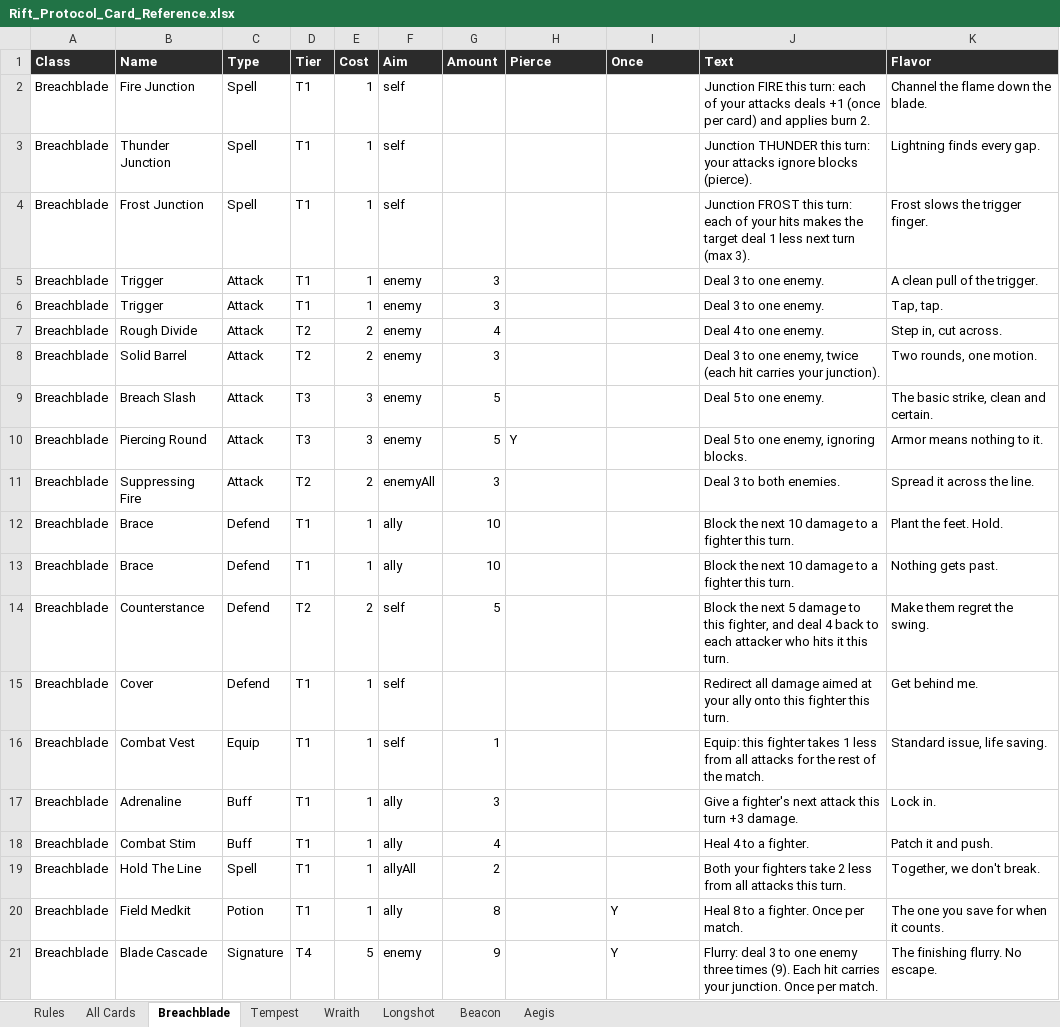
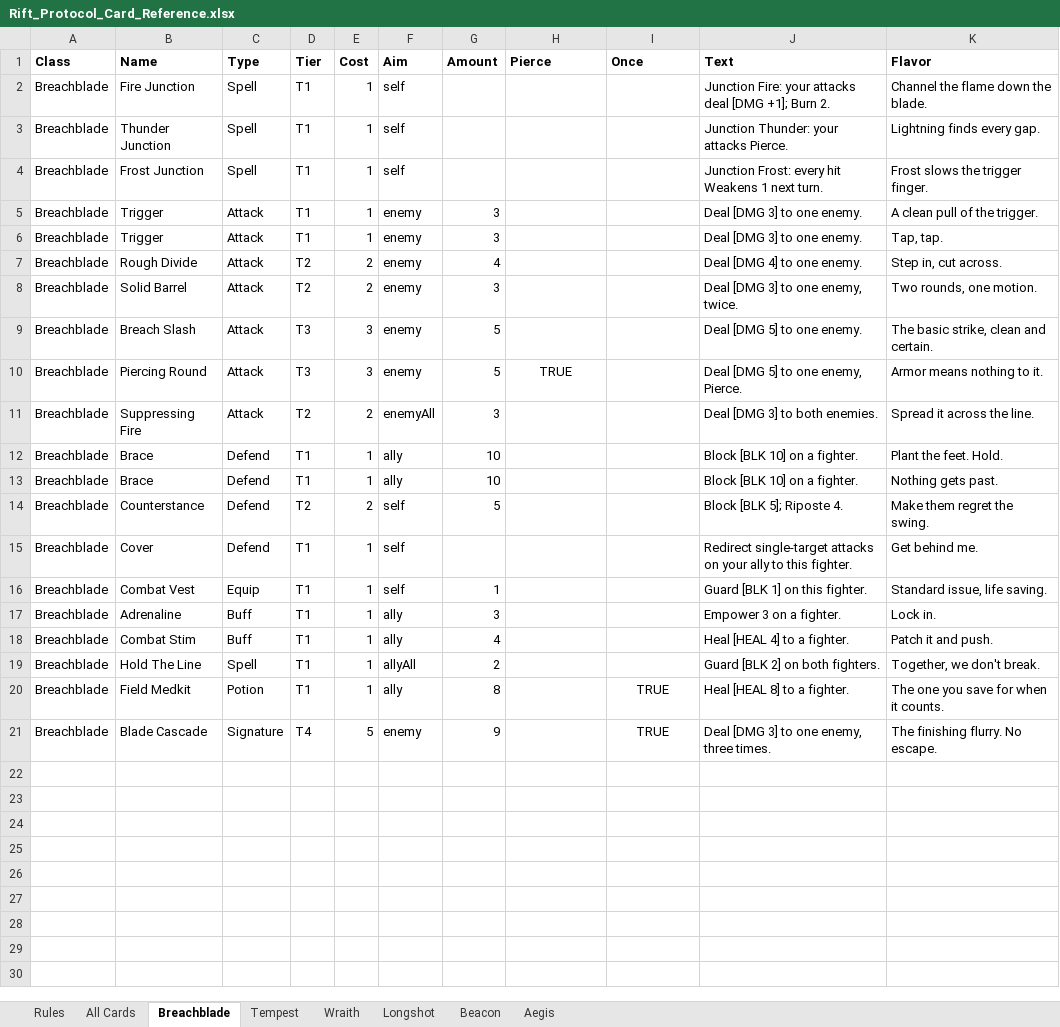
Before and after one commit to Dadpops/RiftProtocol, an Excel workbook: Rift_Protocol_Card_Reference.xlsx, sheet Breachblade, drawn as a sheet; values as stored, in another font and other column widths than the file's, no borders; the diff names each change by its address in the sheet, - before the commit and + after, or states it on an @@ line.

```diff
--- a/Rift_Protocol_Card_Reference.xlsx (sheet Breachblade)
+++ b/Rift_Protocol_Card_Reference.xlsx (sheet Breachblade)
@@ A1:K1 fill: #2B2B2B → none, text colour: #FFFFFF → black @@
-J2 (Text): Junction FIRE this turn: each of your attacks deals +1 (once per card) and applies burn 2.
+J2 (Text): Junction Fire: your attacks deal [DMG +1]; Burn 2.
-J3 (Text): Junction THUNDER this turn: your attacks ignore blocks (pierce).
+J3 (Text): Junction Thunder: your attacks Pierce.
-J4 (Text): Junction FROST this turn: each of your hits makes the target deal 1 less next turn (max 3).
+J4 (Text): Junction Frost: every hit Weakens 1 next turn.
-J5:J6 (Text): Deal 3 to one enemy.
+J5:J6 (Text): Deal [DMG 3] to one enemy.
-J7 (Text): Deal 4 to one enemy.
+J7 (Text): Deal [DMG 4] to one enemy.
-J8 (Text): Deal 3 to one enemy, twice (each hit carries your junction).
+J8 (Text): Deal [DMG 3] to one enemy, twice.
-J9 (Text): Deal 5 to one enemy.
+J9 (Text): Deal [DMG 5] to one enemy.
-H10 (Pierce): Y
+H10 (Pierce): TRUE
-H10 alignment: left
+H10 alignment: center
-J10 (Text): Deal 5 to one enemy, ignoring blocks.
+J10 (Text): Deal [DMG 5] to one enemy, Pierce.
-J11 (Text): Deal 3 to both enemies.
+J11 (Text): Deal [DMG 3] to both enemies.
-J12:J13 (Text): Block the next 10 damage to a fighter this turn.
+J12:J13 (Text): Block [BLK 10] on a fighter.
-J14 (Text): Block the next 5 damage to this fighter, and deal 4 back to each attacker who hits it this turn.
+J14 (Text): Block [BLK 5]; Riposte 4.
-J15 (Text): Redirect all damage aimed at your ally onto this fighter this turn.
+J15 (Text): Redirect single-target attacks on your ally to this fighter.
-J16 (Text): Equip: this fighter takes 1 less from all attacks for the rest of the match.
+J16 (Text): Guard [BLK 1] on this fighter.
-J17 (Text): Give a fighter's next attack this turn +3 damage.
+J17 (Text): Empower 3 on a fighter.
-J18 (Text): Heal 4 to a fighter.
+J18 (Text): Heal [HEAL 4] to a fighter.
-J19 (Text): Both your fighters take 2 less from all attacks this turn.
+J19 (Text): Guard [BLK 2] on both fighters.
-I20:I21 (Once): Y
+I20:I21 (Once): TRUE
-I20:I21 alignment: left
+I20:I21 alignment: center
-J20 (Text): Heal 8 to a fighter. Once per match.
+J20 (Text): Heal [HEAL 8] to a fighter.
-J21 (Text): Flurry: deal 3 to one enemy three times (9). Each hit carries your junction. Once per match.
+J21 (Text): Deal [DMG 3] to one enemy, three times.
```
Also changed, not shown: sheet All Cards, sheet Tempest, sheet Beacon, sheet Wraith, sheet Longshot, sheet Aegis, 2 other files.
